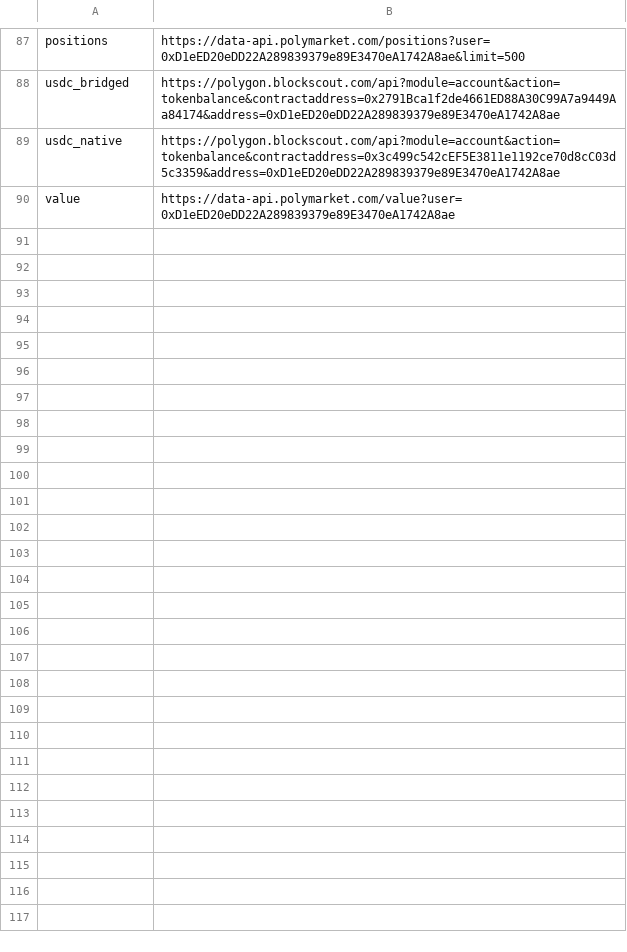
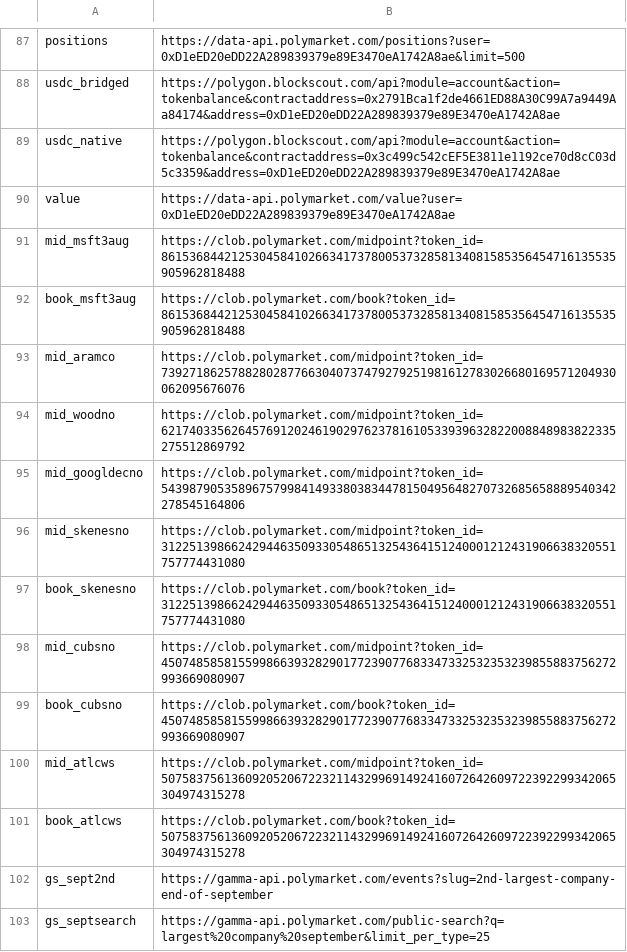
Before and after one commit to chad506/Leadsure, a TSV file: fetch/list.tsv, drawn as a sheet; only a part is shown, gaps mark what is left out.

Commit message:
autodata: add MSFT-3rd-Aug, Aramco, Wood, GOOGL-Dec-NO, Skenes, Cubs-clinch, ATL-CWS + September discovery feeds

```diff
--- a/fetch/list.tsv
+++ b/fetch/list.tsv
@@ -90 +90,14 @@ usdc_native	https://polygon.blockscout.com/api?module=account&action=tokenbalanc
 value	https://data-api.polymarket.com/value?user=0xD1eED20eDD22A289839379e89E3470eA1742A8ae
+mid_msft3aug	https://clob.polymarket.com/midpoint?token_id=86153684421253045841026634173780053732858134081585356454716135535905962818488
+book_msft3aug	https://clob.polymarket.com/book?token_id=86153684421253045841026634173780053732858134081585356454716135535905962818488
+mid_aramco	https://clob.polymarket.com/midpoint?token_id=73927186257882802877663040737479279251981612783026680169571204930062095676076
+mid_woodno	https://clob.polymarket.com/midpoint?token_id=62174033562645769120246190297623781610533939632822008848983822335275512869792
+mid_googldecno	https://clob.polymarket.com/midpoint?token_id=54398790535896757998414933803834478150495648270732685658889540342278545164806
+mid_skenesno	https://clob.polymarket.com/midpoint?token_id=31225139866242944635093305486513254364151240001212431906638320551757774431080
+book_skenesno	https://clob.polymarket.com/book?token_id=31225139866242944635093305486513254364151240001212431906638320551757774431080
+mid_cubsno	https://clob.polymarket.com/midpoint?token_id=45074858581559986639328290177239077683347332532353239855883756272993669080907
+book_cubsno	https://clob.polymarket.com/book?token_id=45074858581559986639328290177239077683347332532353239855883756272993669080907
+mid_atlcws	https://clob.polymarket.com/midpoint?token_id=50758375613609205206722321143299691492416072642609722392299342065304974315278
+book_atlcws	https://clob.polymarket.com/book?token_id=50758375613609205206722321143299691492416072642609722392299342065304974315278
+gs_sept2nd	https://gamma-api.polymarket.com/events?slug=2nd-largest-company-end-of-september
+gs_septsearch	https://gamma-api.polymarket.com/public-search?q=largest%20company%20september&limit_per_type=25
```
